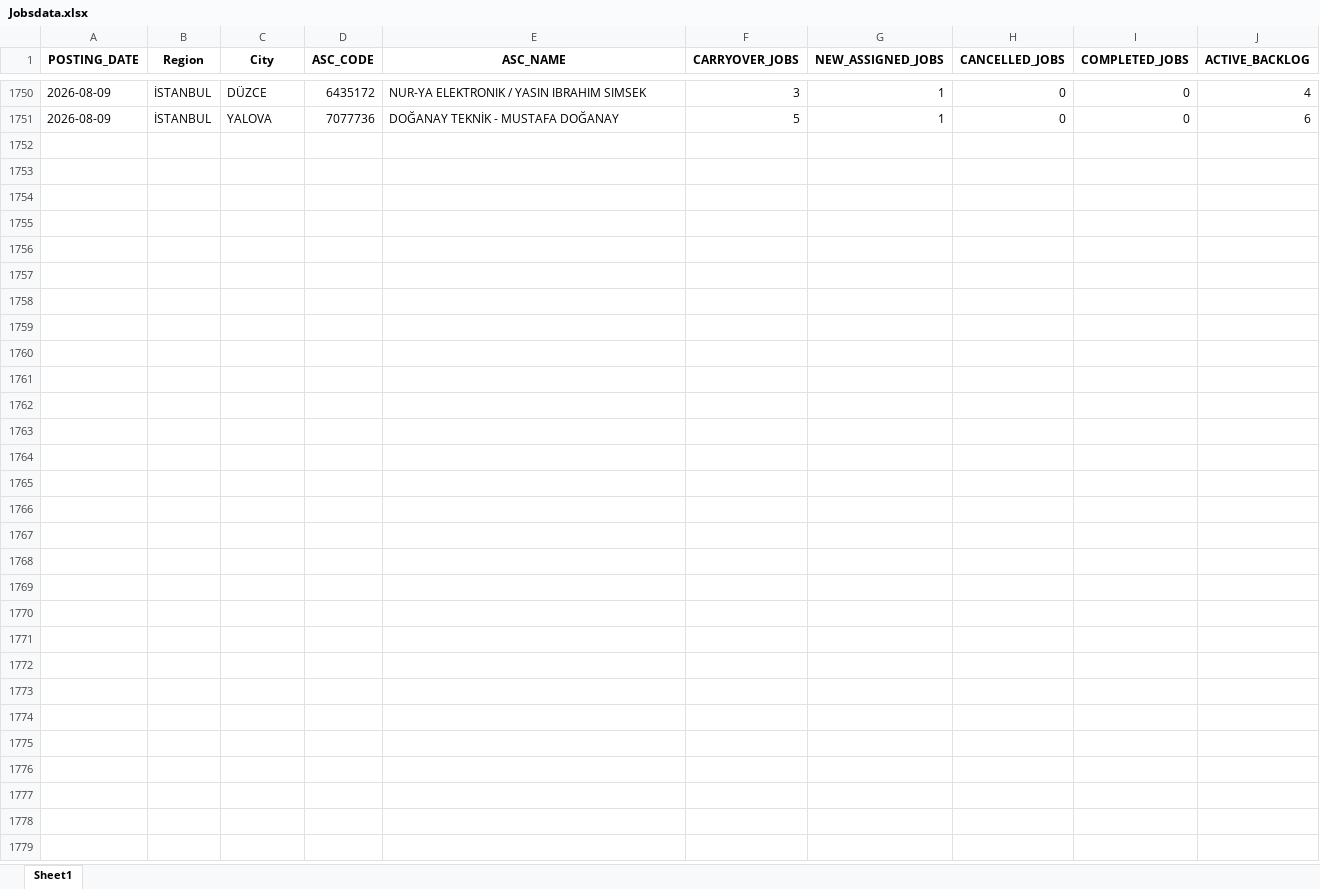
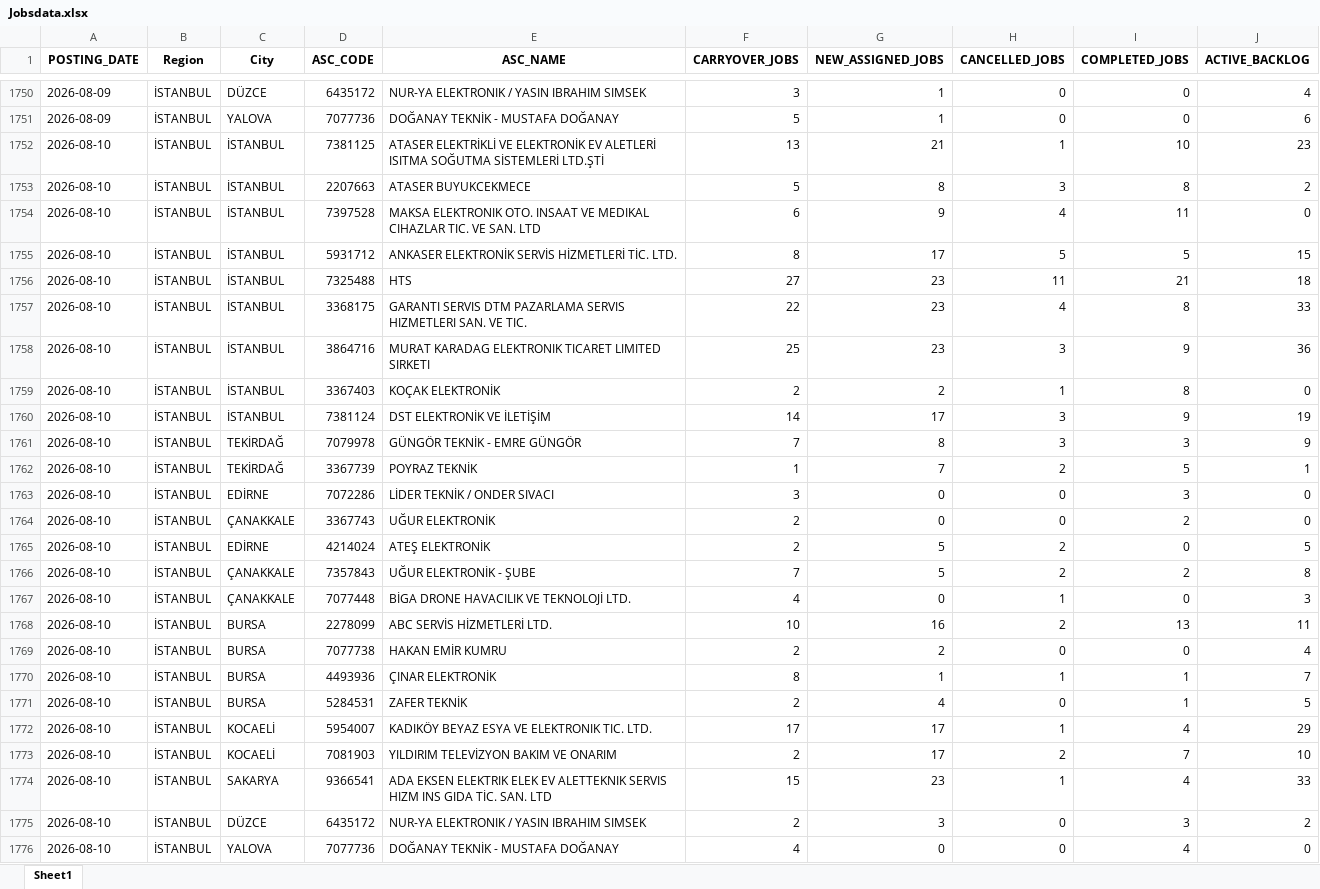
Before and after one commit to hakanakman34-creator/ac-prophet, an Excel workbook: Jobsdata.xlsx, sheet Sheet1, drawn as a sheet; only a part is shown, gaps mark what is left out; values as stored, in another font and other column widths than the file's, no borders; the diff names each change by its address in the sheet, - before the commit and + after, or states it on an @@ line.

Commit message:
data entry 1008

```diff
--- a/Jobsdata.xlsx (sheet Sheet1)
+++ b/Jobsdata.xlsx (sheet Sheet1)
+row 1752: 2026-08-10 | İSTANBUL | İSTANBUL | 7381125 | ATASER ELEKTRİKLİ VE ELEKTRONİK EV ALETLERİ ISITMA SOĞUTMA SİSTEMLERİ LTD.ŞTİ | 13 | 21 | 1 | 10 | 23
+row 1753: 2026-08-10 | İSTANBUL | İSTANBUL | 2207663 | ATASER BUYUKCEKMECE | 5 | 8 | 3 | 8 | 2
+row 1754: 2026-08-10 | İSTANBUL | İSTANBUL | 7397528 | MAKSA ELEKTRONIK OTO. INSAAT VE MEDIKAL CIHAZLAR TIC. VE SAN. LTD | 6 | 9 | 4 | 11 | 0
+row 1755: 2026-08-10 | İSTANBUL | İSTANBUL | 5931712 | ANKASER ELEKTRONİK SERVİS HİZMETLERİ TİC. LTD. | 8 | 17 | 5 | 5 | 15
+row 1756: 2026-08-10 | İSTANBUL | İSTANBUL | 7325488 | HTS | 27 | 23 | 11 | 21 | 18
+row 1757: 2026-08-10 | İSTANBUL | İSTANBUL | 3368175 | GARANTI SERVIS DTM PAZARLAMA SERVIS HIZMETLERI SAN. VE TIC. | 22 | 23 | 4 | 8 | 33
+row 1758: 2026-08-10 | İSTANBUL | İSTANBUL | 3864716 | MURAT KARADAG ELEKTRONIK TICARET LIMITED SIRKETI | 25 | 23 | 3 | 9 | 36
+row 1759: 2026-08-10 | İSTANBUL | İSTANBUL | 3367403 | KOÇAK ELEKTRONİK | 2 | 2 | 1 | 8 | 0
+row 1760: 2026-08-10 | İSTANBUL | İSTANBUL | 7381124 | DST ELEKTRONİK VE İLETİŞİM | 14 | 17 | 3 | 9 | 19
+row 1761: 2026-08-10 | İSTANBUL | TEKİRDAĞ | 7079978 | GÜNGÖR TEKNİK - EMRE GÜNGÖR | 7 | 8 | 3 | 3 | 9
+row 1762: 2026-08-10 | İSTANBUL | TEKİRDAĞ | 3367739 | POYRAZ TEKNİK | 1 | 7 | 2 | 5 | 1
+row 1763: 2026-08-10 | İSTANBUL | EDİRNE | 7072286 | LİDER TEKNİK / ONDER SIVACI | 3 | 0 | 0 | 3 | 0
+row 1764: 2026-08-10 | İSTANBUL | ÇANAKKALE | 3367743 | UĞUR ELEKTRONİK | 2 | 0 | 0 | 2 | 0
+row 1765: 2026-08-10 | İSTANBUL | EDİRNE | 4214024 | ATEŞ ELEKTRONİK | 2 | 5 | 2 | 0 | 5
+row 1766: 2026-08-10 | İSTANBUL | ÇANAKKALE | 7357843 | UĞUR ELEKTRONİK - ŞUBE | 7 | 5 | 2 | 2 | 8
+row 1767: 2026-08-10 | İSTANBUL | ÇANAKKALE | 7077448 | BİGA DRONE HAVACILIK VE TEKNOLOJİ LTD. | 4 | 0 | 1 | 0 | 3
+row 1768: 2026-08-10 | İSTANBUL | BURSA | 2278099 | ABC SERVİS HİZMETLERİ LTD. | 10 | 16 | 2 | 13 | 11
+row 1769: 2026-08-10 | İSTANBUL | BURSA | 7077738 | HAKAN EMİR KUMRU | 2 | 2 | 0 | 0 | 4
+row 1770: 2026-08-10 | İSTANBUL | BURSA | 4493936 | ÇINAR ELEKTRONİK | 8 | 1 | 1 | 1 | 7
+row 1771: 2026-08-10 | İSTANBUL | BURSA | 5284531 | ZAFER TEKNİK | 2 | 4 | 0 | 1 | 5
+row 1772: 2026-08-10 | İSTANBUL | KOCAELİ | 5954007 | KADIKÖY BEYAZ ESYA VE ELEKTRONIK TIC. LTD. | 17 | 17 | 1 | 4 | 29
+row 1773: 2026-08-10 | İSTANBUL | KOCAELİ | 7081903 | YILDIRIM TELEVİZYON BAKIM VE ONARIM | 2 | 17 | 2 | 7 | 10
+row 1774: 2026-08-10 | İSTANBUL | SAKARYA | 9366541 | ADA EKSEN ELEKTRIK ELEK EV ALETTEKNIK SERVIS HIZM INS GIDA TİC. SAN. LTD | 15 | 23 | 1 | 4 | 33
+row 1775: 2026-08-10 | İSTANBUL | DÜZCE | 6435172 | NUR-YA ELEKTRONIK / YASIN IBRAHIM SIMSEK | 2 | 3 | 0 | 3 | 2
+row 1776: 2026-08-10 | İSTANBUL | YALOVA | 7077736 | DOĞANAY TEKNİK - MUSTAFA DOĞANAY | 4 | 0 | 0 | 4 | 0
```
Also changed, not shown: 1 other file.
